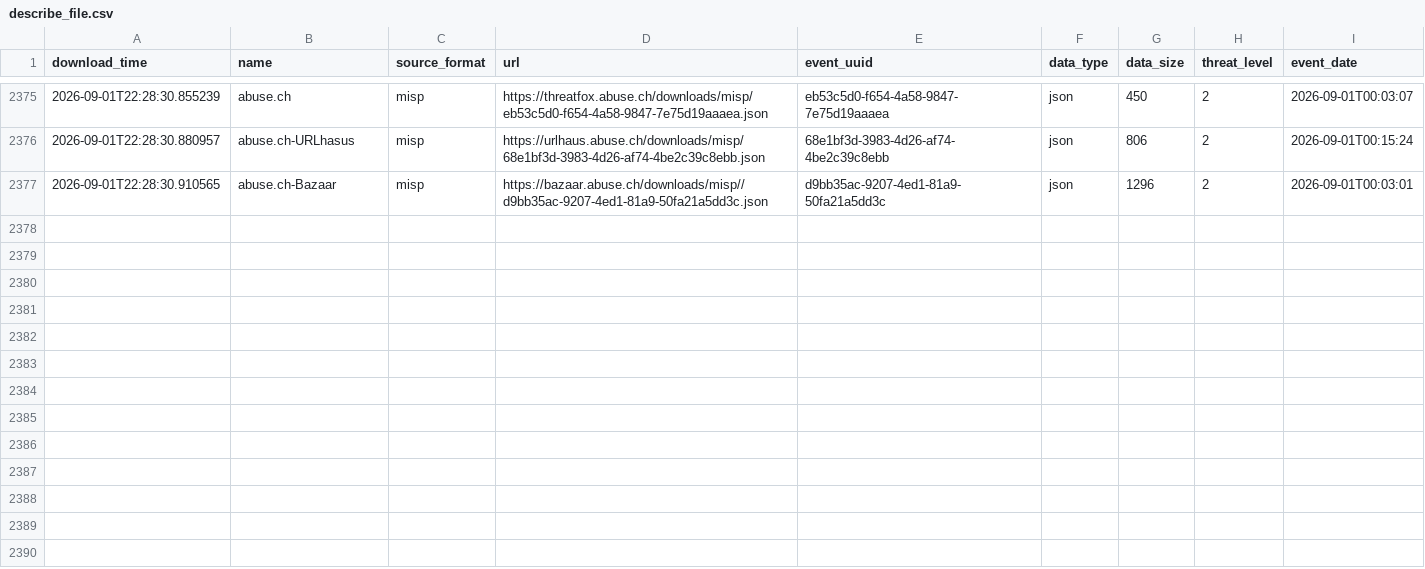
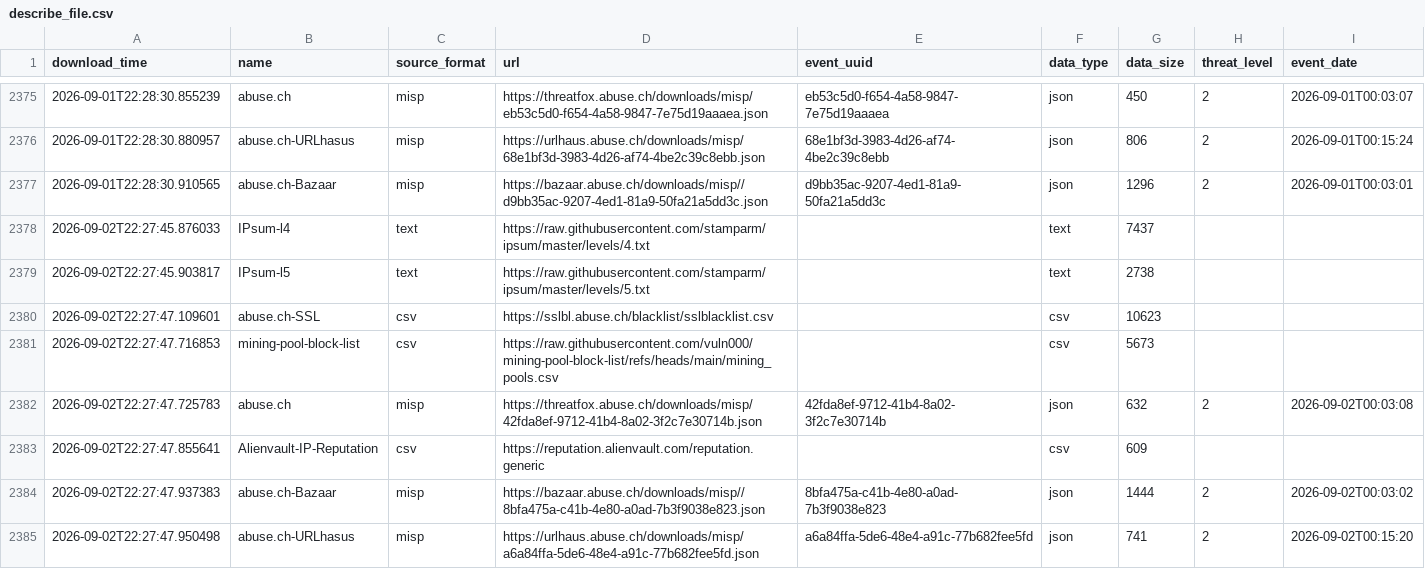
Before and after one commit to vuln000/FinalThreatFeed, a CSV file: output/describe_file.csv, drawn as a sheet; only a part is shown, gaps mark what is left out.

```diff
--- a/output/describe_file.csv
+++ b/output/describe_file.csv
@@ -2377 +2377,9 @@ download_time,name,source_format,url,event_uuid,data_type,data_size,threat_level
 2026-09-01T22:28:30.910565,abuse.ch-Bazaar,misp,https://bazaar.abuse.ch/downloads/misp//d9bb35ac-9207-4ed1-81a9-50fa21a5dd3c.json,d9bb35ac-9207-4ed1-81a9-50fa21a5dd3c,json,1296,2,2026-09-01T00:03:01
+2026-09-02T22:27:45.876033,IPsum-l4,text,https://raw.githubusercontent.com/stamparm/ipsum/master/levels/4.txt,,text,7437,,
+2026-09-02T22:27:45.903817,IPsum-l5,text,https://raw.githubusercontent.com/stamparm/ipsum/master/levels/5.txt,,text,2738,,
+2026-09-02T22:27:47.109601,abuse.ch-SSL,csv,https://sslbl.abuse.ch/blacklist/sslblacklist.csv,,csv,10623,,
+2026-09-02T22:27:47.716853,mining-pool-block-list,csv,https://raw.githubusercontent.com/vuln000/mining-pool-block-list/refs/heads/main/mining_pools.csv,,csv,5673,,
+2026-09-02T22:27:47.725783,abuse.ch,misp,https://threatfox.abuse.ch/downloads/misp/42fda8ef-9712-41b4-8a02-3f2c7e30714b.json,42fda8ef-9712-41b4-8a02-3f2c7e30714b,json,632,2,2026-09-02T00:03:08
+2026-09-02T22:27:47.855641,Alienvault-IP-Reputation,csv,https://reputation.alienvault.com/reputation.generic,,csv,609,,
+2026-09-02T22:27:47.937383,abuse.ch-Bazaar,misp,https://bazaar.abuse.ch/downloads/misp//8bfa475a-c41b-4e80-a0ad-7b3f9038e823.json,8bfa475a-c41b-4e80-a0ad-7b3f9038e823,json,1444,2,2026-09-02T00:03:02
+2026-09-02T22:27:47.950498,abuse.ch-URLhasus,misp,https://urlhaus.abuse.ch/downloads/misp/a6a84ffa-5de6-48e4-a91c-77b682fee5fd.json,a6a84ffa-5de6-48e4-a91c-77b682fee5fd,json,741,2,2026-09-02T00:15:20
```
Also changed, not shown: 1 other file.
